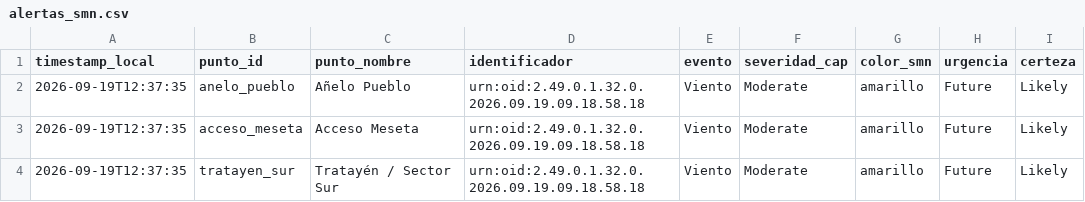
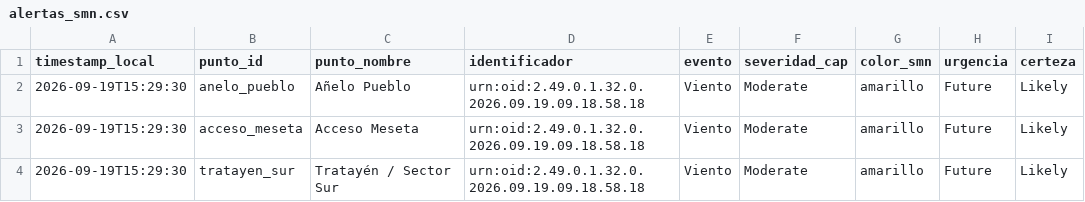
Before and after one commit to vidaljoaquin93-lang/alerta-anegamiento-anelo, a CSV file: data/alertas_smn.csv, drawn as a sheet; only a part is shown; the diff names each change by its address in the sheet, - before the commit and + after, or states it on an @@ line.

```diff
--- a/data/alertas_smn.csv
+++ b/data/alertas_smn.csv
-A2:A4 (timestamp_local): 2026-09-19T12:37:35
+A2:A4 (timestamp_local): 2026-09-19T15:29:30
```
Also changed, not shown: data/historico.csv, data/pronostico_horario.csv, 2 other files.
